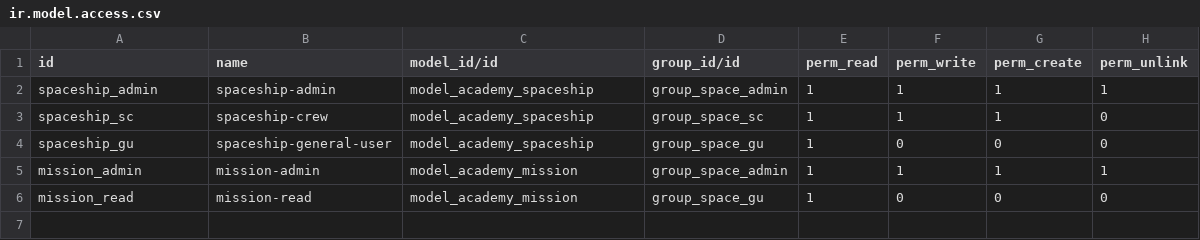
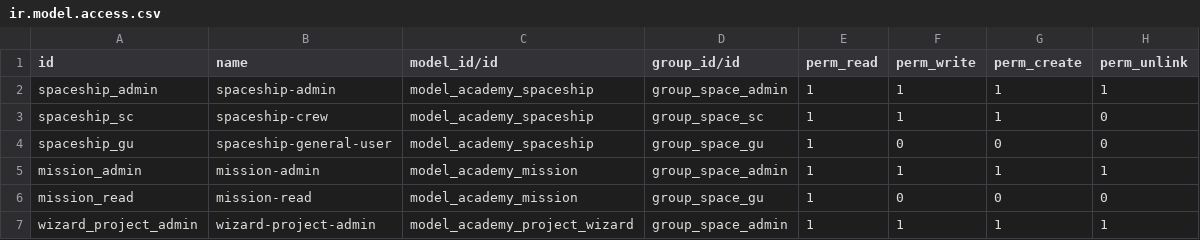
Before and after one commit to joaernesto33/odoo15-training, a CSV file: space-mission/security/ir.model.access.csv, drawn as a sheet; the diff names each change by its address in the sheet, - before the commit and + after, or states it on an @@ line.

```diff
--- a/space-mission/security/ir.model.access.csv
+++ b/space-mission/security/ir.model.access.csv
+row 7: wizard_project_admin | wizard-project-admin | model_academy_project_wizard | group_space_admin | 1 | 1 | 1 | 1
```
Also changed, not shown: cooperative/security/ir.model.access.csv, library-management/security/ir.model.access.csv, 28 other files.
